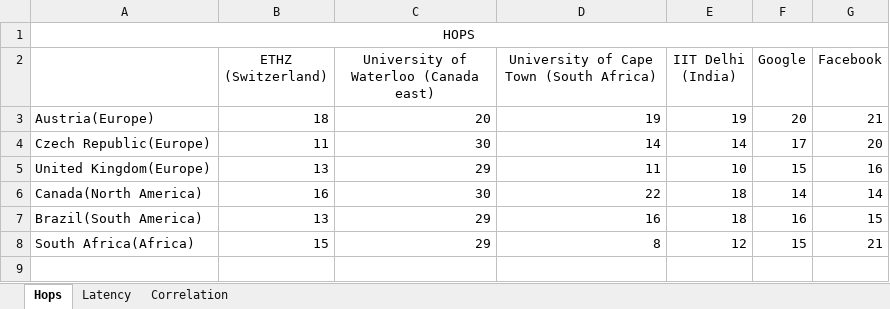
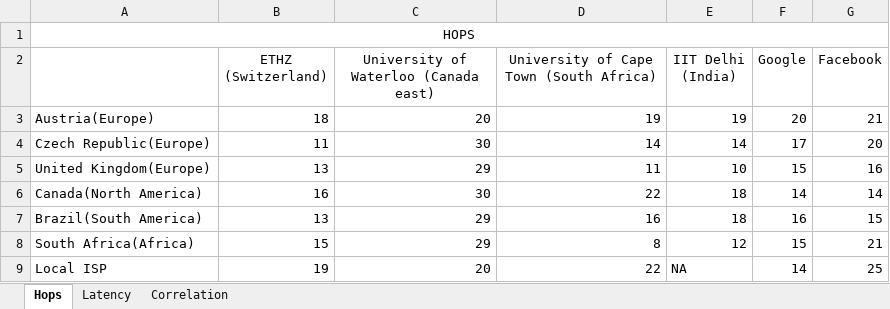
Before and after one commit to rishitsanmukhani/computer-networks, an Excel workbook: data/trace.xlsx, sheet Hops, drawn as a sheet; values as stored, in another font and other column widths than the file's, no borders; charts and pictures not drawn; the diff names each change by its address in the sheet, - before the commit and + after, or states it on an @@ line.

```diff
--- a/data/trace.xlsx (sheet Hops)
+++ b/data/trace.xlsx (sheet Hops)
+row 9: Local ISP | 19 | 20 | 22 | NA | 14 | 25
```
Also changed, not shown: sheet Latency, charts or pictures, 4 other files.
